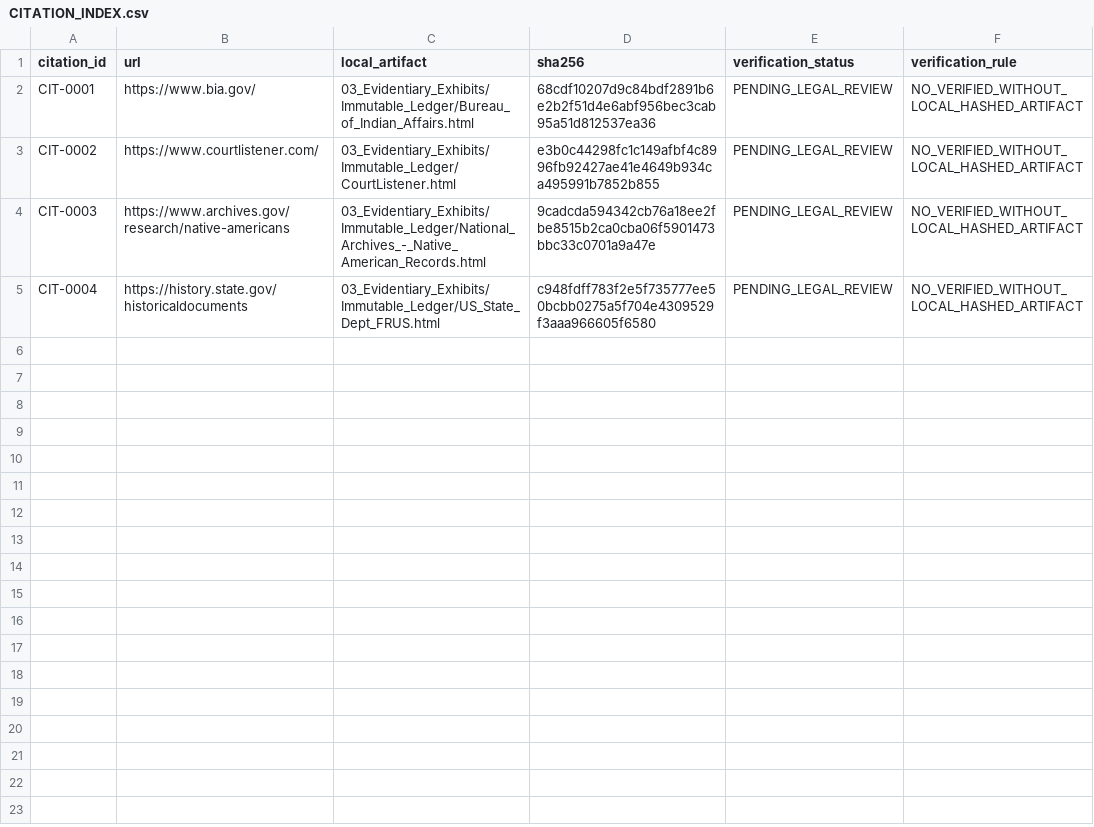
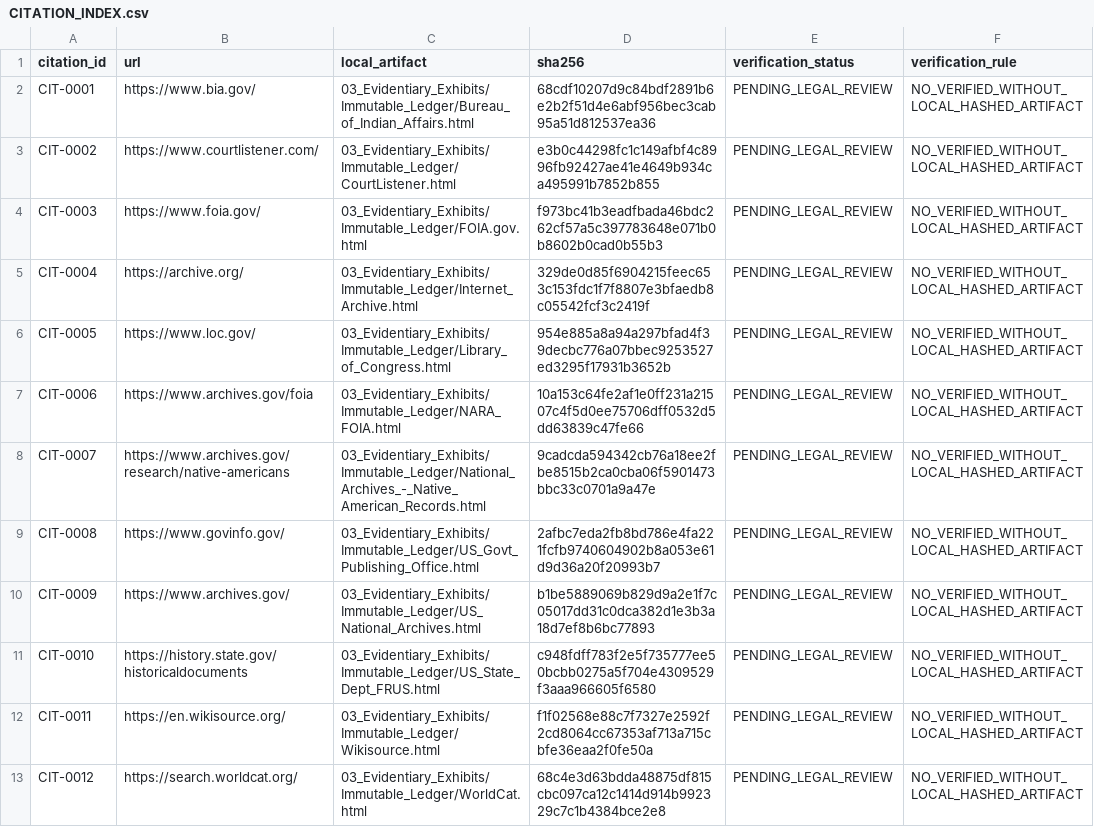
Before and after one commit to GlobalRestitutionAlliance/turtle-island-us-ak-native-village-of-scammon-bay-master-litigation, a CSV file: 03_Evidentiary_Exhibits/CITATION_INDEX.csv, drawn as a sheet.

Commit message:
Batch 2b: harvest expanded sources, citations, manifests

```diff
--- a/03_Evidentiary_Exhibits/CITATION_INDEX.csv
+++ b/03_Evidentiary_Exhibits/CITATION_INDEX.csv
@@ -3,3 +3,11 @@ CIT-0001,https://www.bia.gov/,03_Evidentiary_Exhibits/Immutable_Ledger/Bureau_of
 CIT-0002,https://www.courtlistener.com/,03_Evidentiary_Exhibits/Immutable_Ledger/CourtListener.html,e3b0c44298fc1c149afbf4c8996fb92427ae41e4649b934ca495991b7852b855,PENDING_LEGAL_REVIEW,NO_VERIFIED_WITHOUT_LOCAL_HASHED_ARTIFACT
-CIT-0003,https://www.archives.gov/research/native-americans,03_Evidentiary_Exhibits/Immutable_Ledger/National_Archives_-_Native_American_Records.html,9cadcda594342cb76a18ee2fbe8515b2ca0cba06f5901473bbc33c0701a9a47e,PENDING_LEGAL_REVIEW,NO_VERIFIED_WITHOUT_LOCAL_HASHED_ARTIFACT
-CIT-0004,https://history.state.gov/historicaldocuments,03_Evidentiary_Exhibits/Immutable_Ledger/US_State_Dept_FRUS.html,c948fdff783f2e5f735777ee50bcbb0275a5f704e4309529f3aaa966605f6580,PENDING_LEGAL_REVIEW,NO_VERIFIED_WITHOUT_LOCAL_HASHED_ARTIFACT
+CIT-0003,https://www.foia.gov/,03_Evidentiary_Exhibits/Immutable_Ledger/FOIA.gov.html,f973bc41b3eadfbada46bdc262cf57a5c397783648e071b0b8602b0cad0b55b3,PENDING_LEGAL_REVIEW,NO_VERIFIED_WITHOUT_LOCAL_HASHED_ARTIFACT
+CIT-0004,https://archive.org/,03_Evidentiary_Exhibits/Immutable_Ledger/Internet_Archive.html,329de0d85f6904215feec653c153fdc1f7f8807e3bfaedb8c05542fcf3c2419f,PENDING_LEGAL_REVIEW,NO_VERIFIED_WITHOUT_LOCAL_HASHED_ARTIFACT
+CIT-0005,https://www.loc.gov/,03_Evidentiary_Exhibits/Immutable_Ledger/Library_of_Congress.html,954e885a8a94a297bfad4f39decbc776a07bbec9253527ed3295f17931b3652b,PENDING_LEGAL_REVIEW,NO_VERIFIED_WITHOUT_LOCAL_HASHED_ARTIFACT
+CIT-0006,https://www.archives.gov/foia,03_Evidentiary_Exhibits/Immutable_Ledger/NARA_FOIA.html,10a153c64fe2af1e0ff231a21507c4f5d0ee75706dff0532d5dd63839c47fe66,PENDING_LEGAL_REVIEW,NO_VERIFIED_WITHOUT_LOCAL_HASHED_ARTIFACT
+CIT-0007,https://www.archives.gov/research/native-americans,03_Evidentiary_Exhibits/Immutable_Ledger/National_Archives_-_Native_American_Records.html,9cadcda594342cb76a18ee2fbe8515b2ca0cba06f5901473bbc33c0701a9a47e,PENDING_LEGAL_REVIEW,NO_VERIFIED_WITHOUT_LOCAL_HASHED_ARTIFACT
+CIT-0008,https://www.govinfo.gov/,03_Evidentiary_Exhibits/Immutable_Ledger/US_Govt_Publishing_Office.html,2afbc7eda2fb8bd786e4fa221fcfb9740604902b8a053e61d9d36a20f20993b7,PENDING_LEGAL_REVIEW,NO_VERIFIED_WITHOUT_LOCAL_HASHED_ARTIFACT
+CIT-0009,https://www.archives.gov/,03_Evidentiary_Exhibits/Immutable_Ledger/US_National_Archives.html,b1be5889069b829d9a2e1f7c05017dd31c0dca382d1e3b3a18d7ef8b6bc77893,PENDING_LEGAL_REVIEW,NO_VERIFIED_WITHOUT_LOCAL_HASHED_ARTIFACT
+CIT-0010,https://history.state.gov/historicaldocuments,03_Evidentiary_Exhibits/Immutable_Ledger/US_State_Dept_FRUS.html,c948fdff783f2e5f735777ee50bcbb0275a5f704e4309529f3aaa966605f6580,PENDING_LEGAL_REVIEW,NO_VERIFIED_WITHOUT_LOCAL_HASHED_ARTIFACT
+CIT-0011,https://en.wikisource.org/,03_Evidentiary_Exhibits/Immutable_Ledger/Wikisource.html,f1f02568e88c7f7327e2592f2cd8064cc67353af713a715cbfe36eaa2f0fe50a,PENDING_LEGAL_REVIEW,NO_VERIFIED_WITHOUT_LOCAL_HASHED_ARTIFACT
+CIT-0012,https://search.worldcat.org/,03_Evidentiary_Exhibits/Immutable_Ledger/WorldCat.html,68c4e3d63bdda48875df815cbc097ca12c1414d914b992329c7c1b4384bce2e8,PENDING_LEGAL_REVIEW,NO_VERIFIED_WITHOUT_LOCAL_HASHED_ARTIFACT
```
Also changed, not shown: 32 other files.
